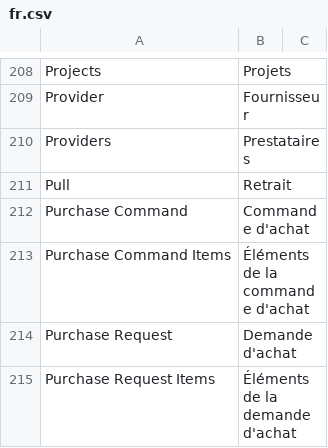
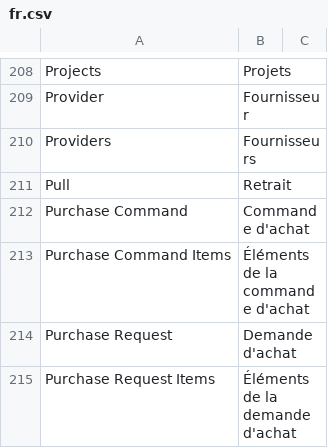
Before and after one commit to Kraus-Mara/glao_app, a CSV file: glao_app/translations/fr.csv, drawn as a sheet; only a part is shown, gaps mark what is left out.

Commit message:
fix : translations + hooks

```diff
--- a/glao_app/translations/fr.csv
+++ b/glao_app/translations/fr.csv
@@ -209,3 +209,3 @@ Projects,Projets,
 Provider,Fournisseur,
-Providers,Prestataires,
+Providers,Fournisseurs,
 Pull,Retrait,
```
Also changed, not shown: 2 other files.
